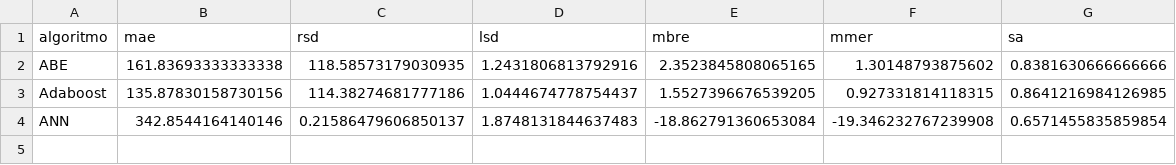
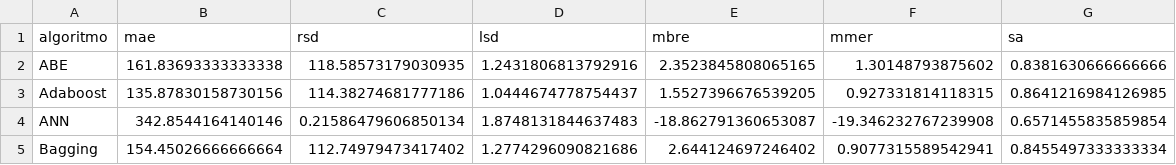
Before and after one commit to albertofernandezs/machine-learning, a CSV file: kemerer.csv, drawn as a sheet.

Commit message:
Ajustes

```diff
--- a/kemerer.csv
+++ b/kemerer.csv
@@ -3,2 +3,3 @@ ABE,161.83693333333338,118.58573179030935,1.2431806813792916,2.3523845808065165,
 Adaboost,135.87830158730156,114.38274681777186,1.0444674778754437,1.5527396676539205,0.927331814118315,0.8641216984126985
-ANN,342.8544164140146,0.21586479606850137,1.8748131844637483,-18.862791360653084,-19.346232767239908,0.6571455835859854
+ANN,342.8544164140146,0.21586479606850134,1.8748131844637483,-18.862791360653087,-19.346232767239908,0.6571455835859854
+Bagging,154.45026666666664,112.74979473417402,1.2774296090821686,2.644124697246402,0.9077315589542941,0.8455497333333334
```
